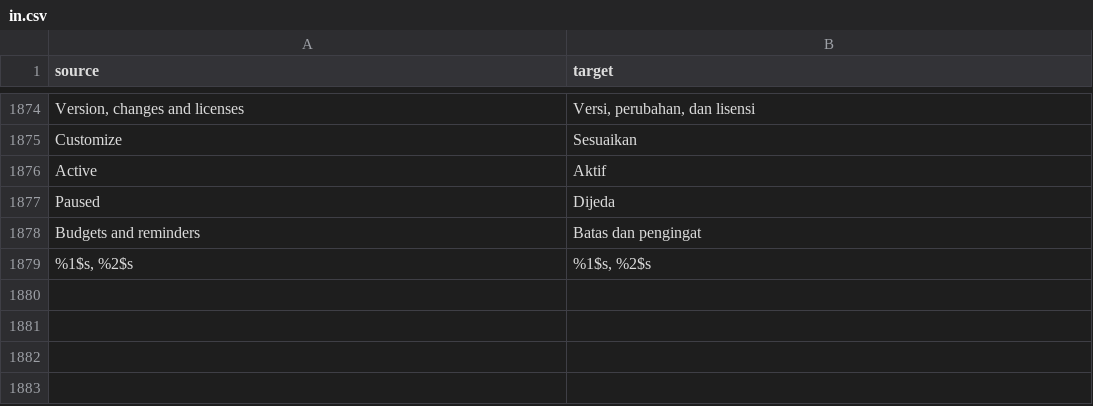
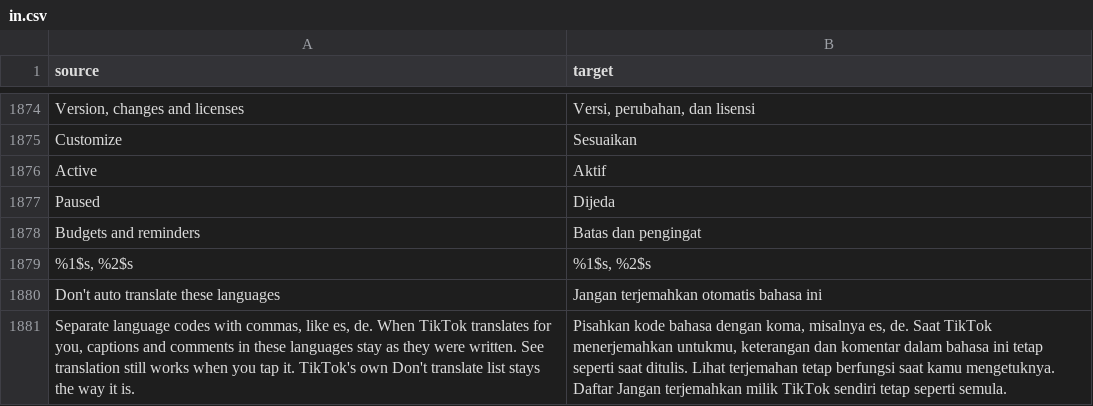
Before and after one commit to SA-SUJON/HushFeed, a CSV file: extensions/tiktok/src/main/l10n/in.csv, drawn as a sheet; only a part is shown, gaps mark what is left out.

Commit message:
feat(translation): choose languages TikTok's automatic translation leaves alone
TikTok decides every automatic translation by comparing an item's language
with the codes in its Don't translate list. A reader whose own language is
translated badly had no way to exclude it without touching that list.

Translate comments now has a Don't auto translate these languages row under
Comments, empty until filled in. The translation service reads TikTok's list
in seven places, and the patch hands each the list with those codes added
(zh also as zh-Hans, the way TikTok tags it). Nothing is written back, so
TikTok's own list stays as the user left it and See translation still works
by hand. Hushfeed's own comment translator reads the same merged list. The
hook is required on declared builds and left out with a note elsewhere.

Refs #121

```diff
--- a/extensions/tiktok/src/main/l10n/in.csv
+++ b/extensions/tiktok/src/main/l10n/in.csv
@@ -1879 +1879,3 @@ Budgets and reminders,Batas dan pengingat
 "%1$s, %2$s","%1$s, %2$s"
+Don't auto translate these languages,Jangan terjemahkan otomatis bahasa ini
+"Separate language codes with commas, like es, de. When TikTok translates for you, captions and comments in these languages stay as they were written. See translation still works when you tap it. TikTok's own Don't translate list stays the way it is.","Pisahkan kode bahasa dengan koma, misalnya es, de. Saat TikTok menerjemahkan untukmu, keterangan dan komentar dalam bahasa ini tetap seperti saat ditulis. Lihat terjemahan tetap berfungsi saat kamu mengetuknya. Daftar Jangan terjemahkan milik TikTok sendiri tetap seperti semula."
```
Also changed, not shown: extensions/tiktok/src/main/l10n/az.tsv, extensions/tiktok/src/main/l10n/de.tsv, 28 other files.
